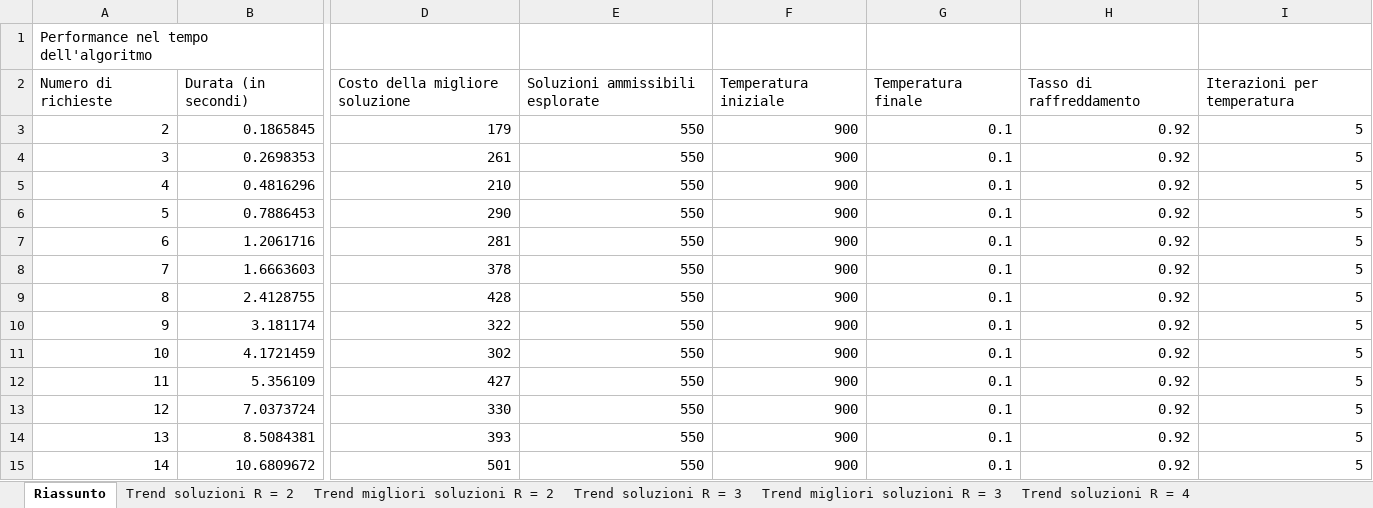
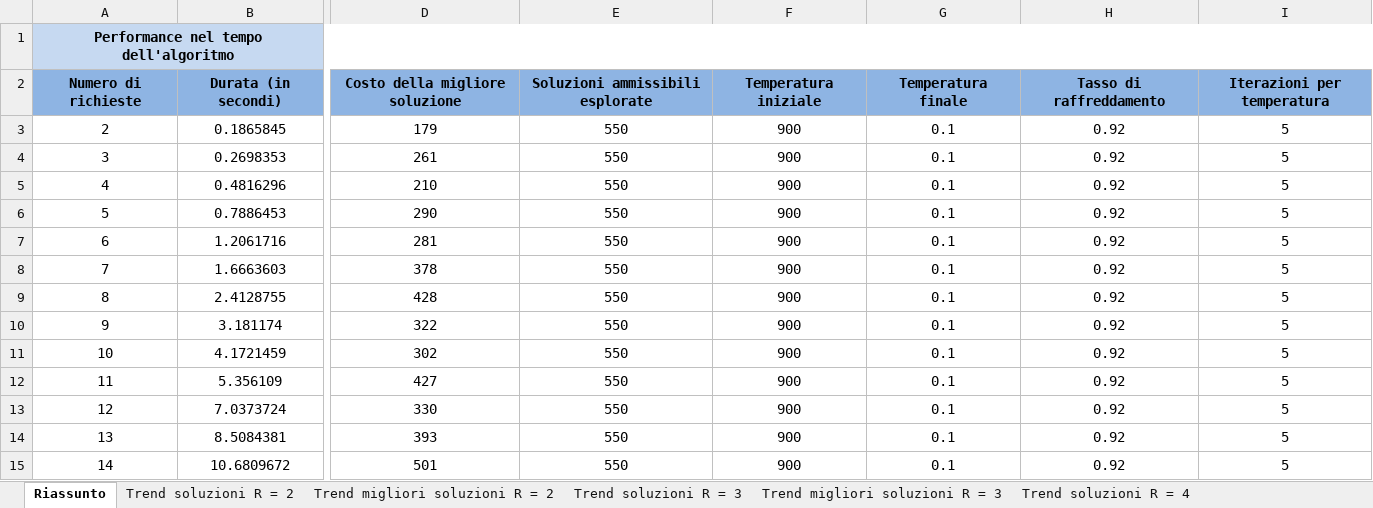
Before and after one commit to michele-vaccari/TSP-con-pick-up-and-delivery, an Excel workbook: doc/benchmark/09 Simulated Annealing benchmark.xlsx, sheet Riassunto, drawn as a sheet; only a part is shown, gaps mark what is left out; values as stored, in another font and other column widths than the file's, no borders; charts and pictures not drawn; the diff covers the shown part only; the diff names each change by its address in the sheet, - before the commit and + after, or states it on an @@ line.

Commit message:
Add charts to benchmark

```diff
--- a/doc/benchmark/09 Simulated Annealing benchmark.xlsx (sheet Riassunto)
+++ b/doc/benchmark/09 Simulated Annealing benchmark.xlsx (sheet Riassunto)
-A1:I1 fill: none
+A1:I1 fill: #C6D9F1
@@ A1 bold: off → on, alignment: left → center @@
+A1:I1 merged
@@ A2:I2 bold: off → on, alignment: left → center, fill: none → #8EB4E3 @@
-A3:B15 alignment: right
+A3:B15 alignment: center
-D3:I15 alignment: right
+D3:I15 alignment: center
```
Also changed, not shown: cell formats elsewhere in this sheet, charts or pictures, doc/benchmark/08 City Swap benchmark.xlsx, doc/benchmark/10 Tabu Search benchmark.xlsx, 18 other files.
